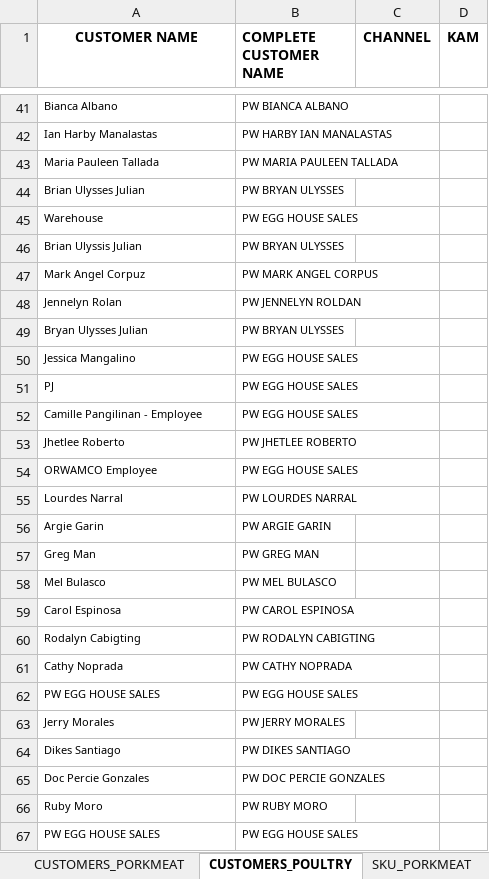
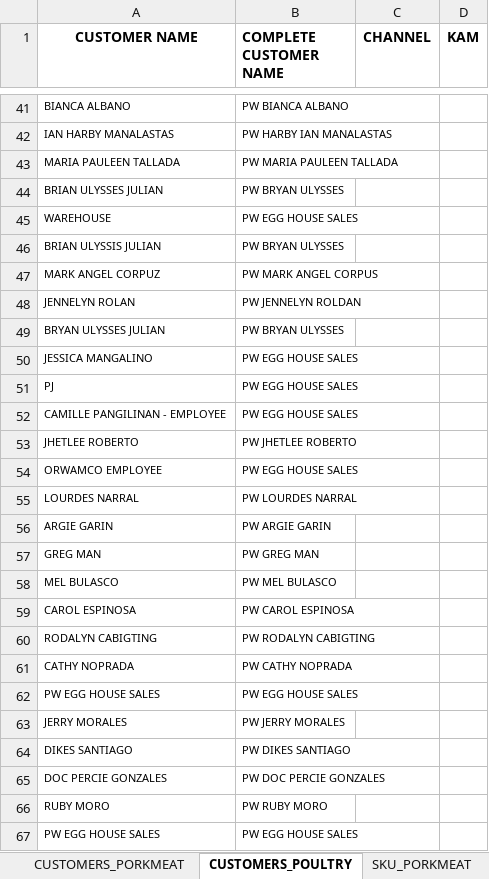
Before and after one commit to darthnihilus0917/customer-capture-tool, an Excel workbook: templates/output_data.xlsx, sheet CUSTOMERS_POULTRY, drawn as a sheet; only a part is shown, gaps mark what is left out; values as stored, in another font and other column widths than the file's, no borders; the diff covers the shown part only; the diff names each change by its address in the sheet, - before the commit and + after, or states it on an @@ line.

```diff
--- a/templates/output_data.xlsx (sheet CUSTOMERS_POULTRY)
+++ b/templates/output_data.xlsx (sheet CUSTOMERS_POULTRY)
-A41 (CUSTOMER NAME): Bianca Albano
+A41 (CUSTOMER NAME): BIANCA ALBANO
-A42 (CUSTOMER NAME): Ian Harby Manalastas
+A42 (CUSTOMER NAME): IAN HARBY MANALASTAS
-A43 (CUSTOMER NAME): Maria Pauleen Tallada
+A43 (CUSTOMER NAME): MARIA PAULEEN TALLADA
-A44 (CUSTOMER NAME): Brian Ulysses Julian
+A44 (CUSTOMER NAME): BRIAN ULYSSES JULIAN
-A45 (CUSTOMER NAME): Warehouse
+A45 (CUSTOMER NAME): WAREHOUSE
-A46 (CUSTOMER NAME): Brian Ulyssis Julian
+A46 (CUSTOMER NAME): BRIAN ULYSSIS JULIAN
-A47 (CUSTOMER NAME): Mark Angel Corpuz
+A47 (CUSTOMER NAME): MARK ANGEL CORPUZ
-A48 (CUSTOMER NAME): Jennelyn Rolan
+A48 (CUSTOMER NAME): JENNELYN ROLAN
-A49 (CUSTOMER NAME): Bryan Ulysses Julian
+A49 (CUSTOMER NAME): BRYAN ULYSSES JULIAN
-A50 (CUSTOMER NAME): Jessica Mangalino
+A50 (CUSTOMER NAME): JESSICA MANGALINO
-A52 (CUSTOMER NAME): Camille Pangilinan - Employee
+A52 (CUSTOMER NAME): CAMILLE PANGILINAN - EMPLOYEE
-A53 (CUSTOMER NAME): Jhetlee Roberto
+A53 (CUSTOMER NAME): JHETLEE ROBERTO
-A54 (CUSTOMER NAME): ORWAMCO Employee
+A54 (CUSTOMER NAME): ORWAMCO EMPLOYEE
-A55 (CUSTOMER NAME): Lourdes Narral
+A55 (CUSTOMER NAME): LOURDES NARRAL
-A56 (CUSTOMER NAME): Argie Garin
+A56 (CUSTOMER NAME): ARGIE GARIN
-A57 (CUSTOMER NAME): Greg Man
+A57 (CUSTOMER NAME): GREG MAN
-A58 (CUSTOMER NAME): Mel Bulasco
+A58 (CUSTOMER NAME): MEL BULASCO
-A59 (CUSTOMER NAME): Carol Espinosa
+A59 (CUSTOMER NAME): CAROL ESPINOSA
-A60 (CUSTOMER NAME): Rodalyn Cabigting
+A60 (CUSTOMER NAME): RODALYN CABIGTING
-A61 (CUSTOMER NAME): Cathy Noprada
+A61 (CUSTOMER NAME): CATHY NOPRADA
-A63 (CUSTOMER NAME): Jerry Morales
+A63 (CUSTOMER NAME): JERRY MORALES
-A64 (CUSTOMER NAME): Dikes Santiago
+A64 (CUSTOMER NAME): DIKES SANTIAGO
-A65 (CUSTOMER NAME): Doc Percie Gonzales
+A65 (CUSTOMER NAME): DOC PERCIE GONZALES
-A66 (CUSTOMER NAME): Ruby Moro
+A66 (CUSTOMER NAME): RUBY MORO
```
Also changed, not shown: 222 edited cells elsewhere in this sheet, sheet SOTC_POULTRY, sheet PICKUP_POULTRY, formulas that keep their value, monitoring/output_data.xlsx, 5 other files.
